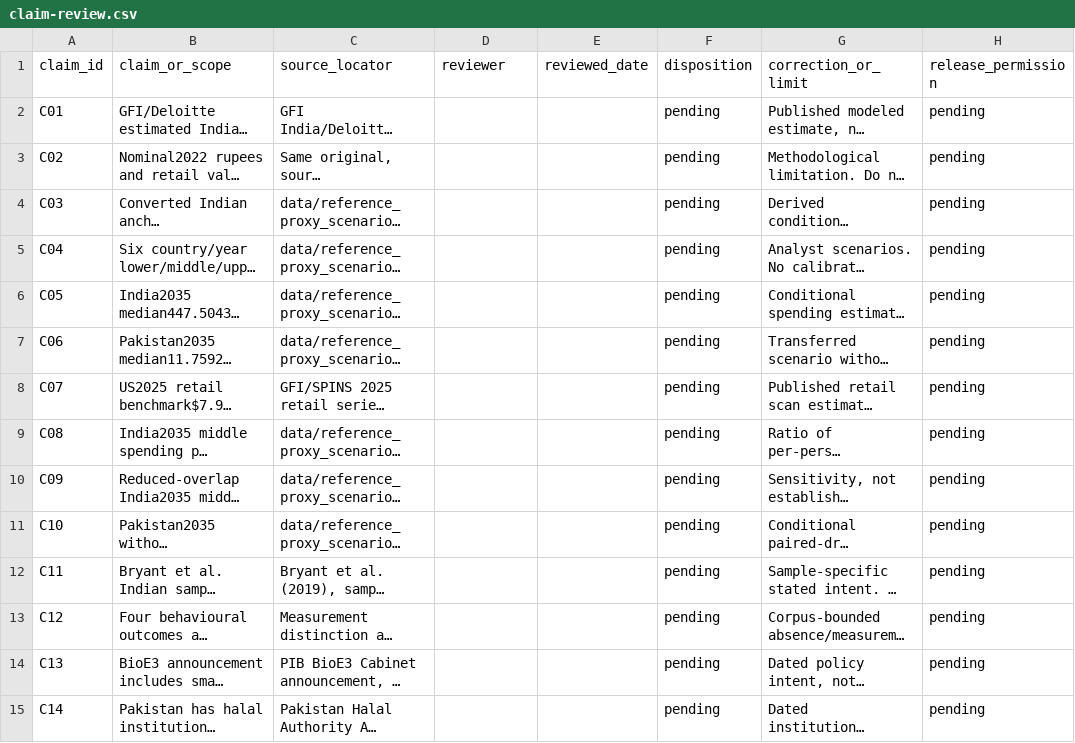
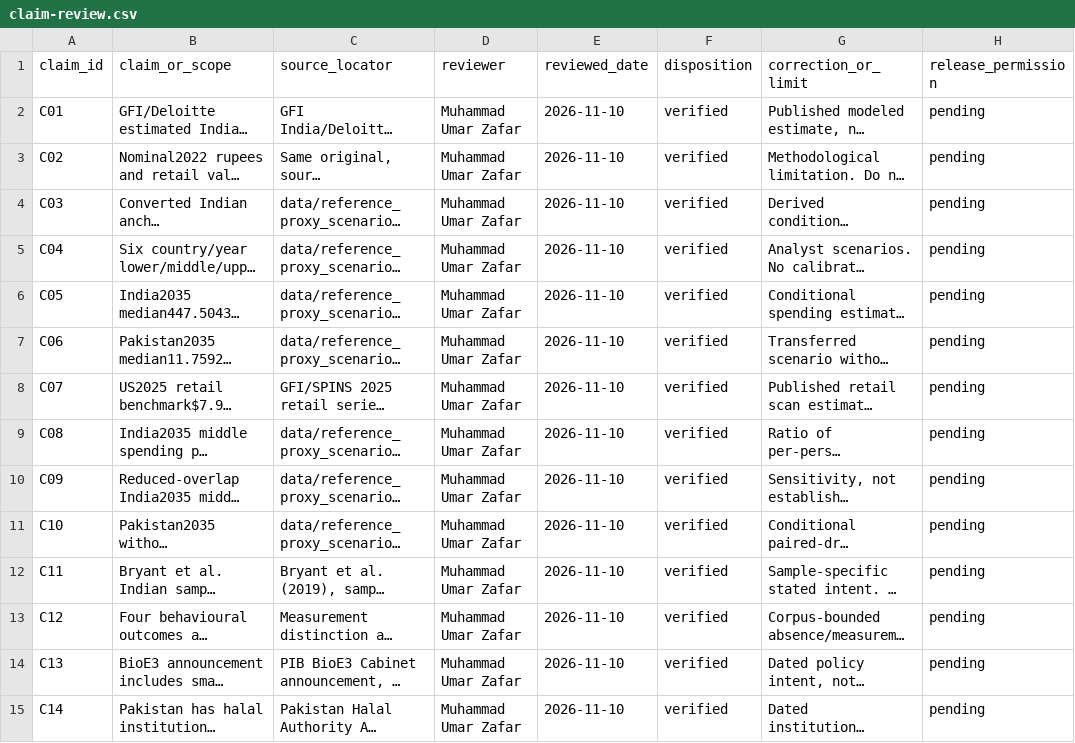
Before and after one commit to Omarzaf/india-pakistan-protein-review, a CSV file: provenance/claim-review.csv, drawn as a sheet; only a part is shown; long unchanged cells end in …; the diff covers the shown part only; the diff names each change by its address in the sheet, - before the commit and + after, or states it on an @@ line.

```diff
--- a/provenance/claim-review.csv
+++ b/provenance/claim-review.csv
-D2:D15 (reviewer): (empty)
+D2:D15 (reviewer): Muhammad Umar Zafar
-E2:E15 (reviewed_date): (empty)
+E2:E15 (reviewed_date): 2026-11-10
-F2:F15 (disposition): pending
+F2:F15 (disposition): verified
```
Also changed, not shown: 72 edited cells elsewhere in this file, website/public/dashboard/documents/claim-review.csv, website/public/review/provenance/claim-review.csv, 49 other files.
